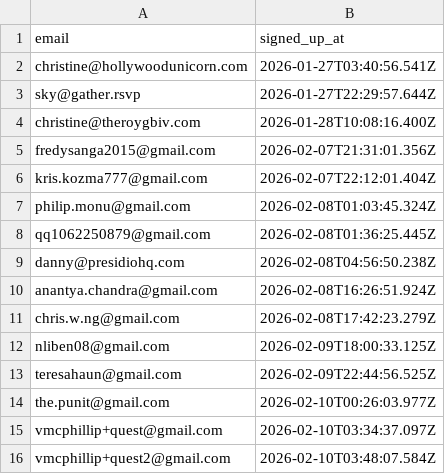
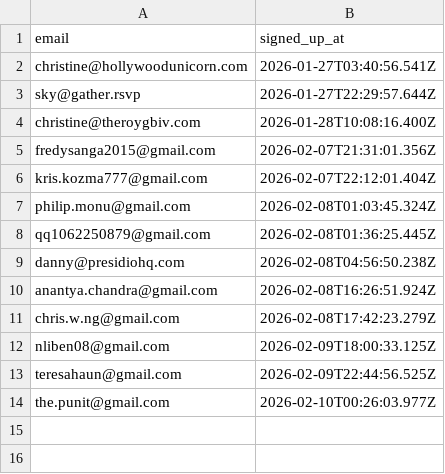
Before and after one commit to pandaimonos/pandaimon, a CSV file: actors/subscribers.csv, drawn as a sheet.

Commit message:
Remove test signups

```diff
--- a/actors/subscribers.csv
+++ b/actors/subscribers.csv
@@ -14,3 +14 @@ teresahaun@gmail.com,2026-02-09T22:44:56.525Z
 the.punit@gmail.com,2026-02-10T00:26:03.977Z
-vmcphillip+quest@gmail.com,2026-02-10T03:34:37.097Z
-vmcphillip+quest2@gmail.com,2026-02-10T03:48:07.584Z
```
